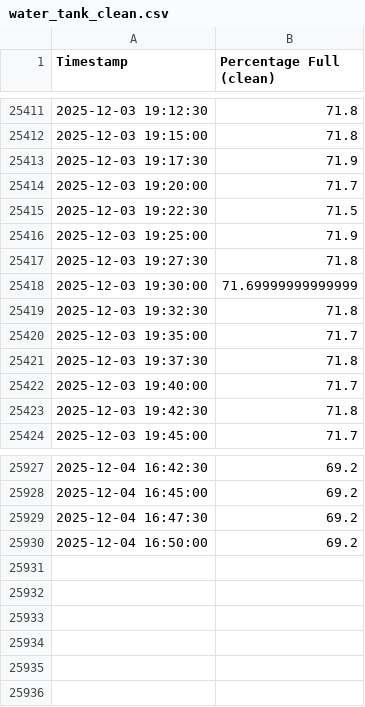
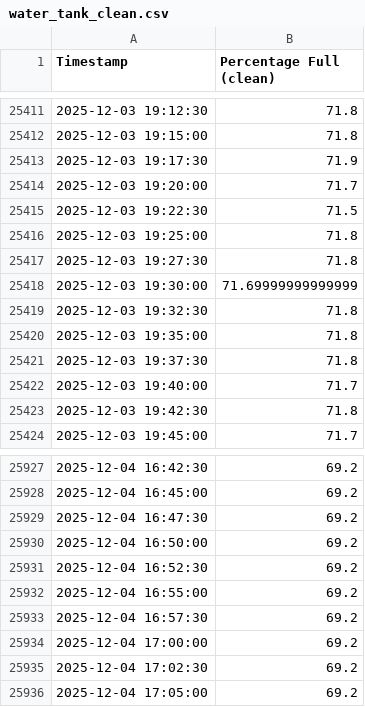
Before and after one commit to gabe1boon/SpainBrainWeb, a CSV file: data/processed/water_tank_clean.csv, drawn as a sheet; only a part is shown, gaps mark what is left out.

```diff
--- a/data/processed/water_tank_clean.csv
+++ b/data/processed/water_tank_clean.csv
@@ -25415,3 +25415,3 @@ Timestamp,Percentage Full (clean)
 2025-12-03 19:22:30,71.5
-2025-12-03 19:25:00,71.9
+2025-12-03 19:25:00,71.8
 2025-12-03 19:27:30,71.8
@@ -25419,3 +25419,3 @@ Timestamp,Percentage Full (clean)
 2025-12-03 19:32:30,71.8
-2025-12-03 19:35:00,71.7
+2025-12-03 19:35:00,71.8
 2025-12-03 19:37:30,71.8
@@ -25930 +25930,7 @@ Timestamp,Percentage Full (clean)
 2025-12-04 16:50:00,69.2
+2025-12-04 16:52:30,69.2
+2025-12-04 16:55:00,69.2
+2025-12-04 16:57:30,69.2
+2025-12-04 17:00:00,69.2
+2025-12-04 17:02:30,69.2
+2025-12-04 17:05:00,69.2
```
Also changed, not shown: data/processed/water_tank_segment_stats.csv, 5 other files.
